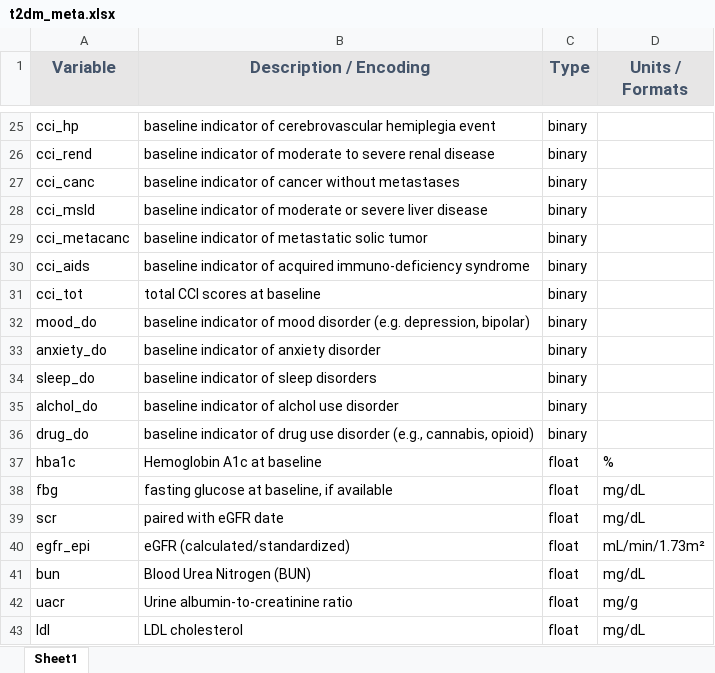
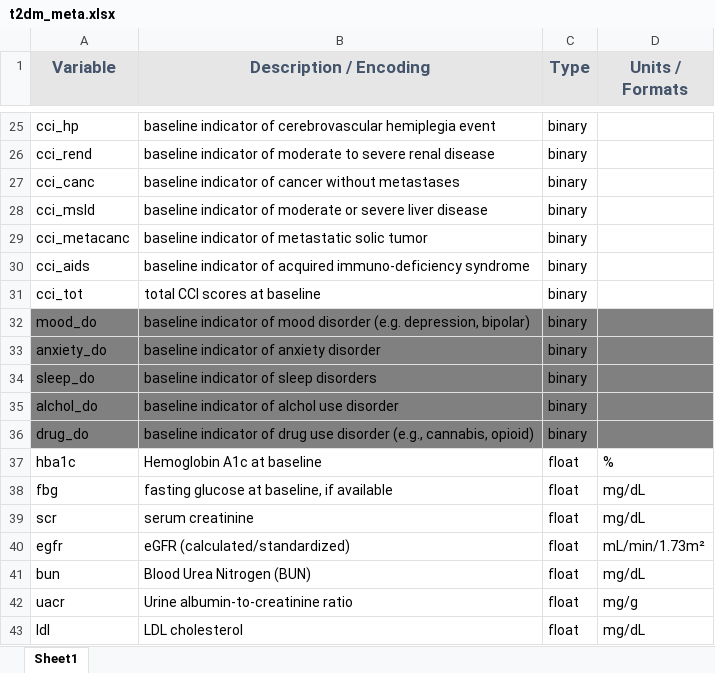
Before and after one commit to RWD2E/phecdm, an Excel workbook: ref/t2dm_meta.xlsx, sheet Sheet1, drawn as a sheet; only a part is shown, gaps mark what is left out; values as stored, in another font and other column widths than the file's, no borders; the diff covers the shown part only; the diff names each change by its address in the sheet, - before the commit and + after, or states it on an @@ line.

```diff
--- a/ref/t2dm_meta.xlsx (sheet Sheet1)
+++ b/ref/t2dm_meta.xlsx (sheet Sheet1)
-A32:D36 fill: none
+A32:D36 fill: #808080
-B39 (Description / Encoding): paired with eGFR date
+B39 (Description / Encoding): serum creatinine
-A40 (Variable): egfr_epi
+A40 (Variable): egfr
```
Also changed, not shown: 1 added row, 1 removed row, 7 edited cells and cell formats elsewhere in this sheet, 37 other files.
